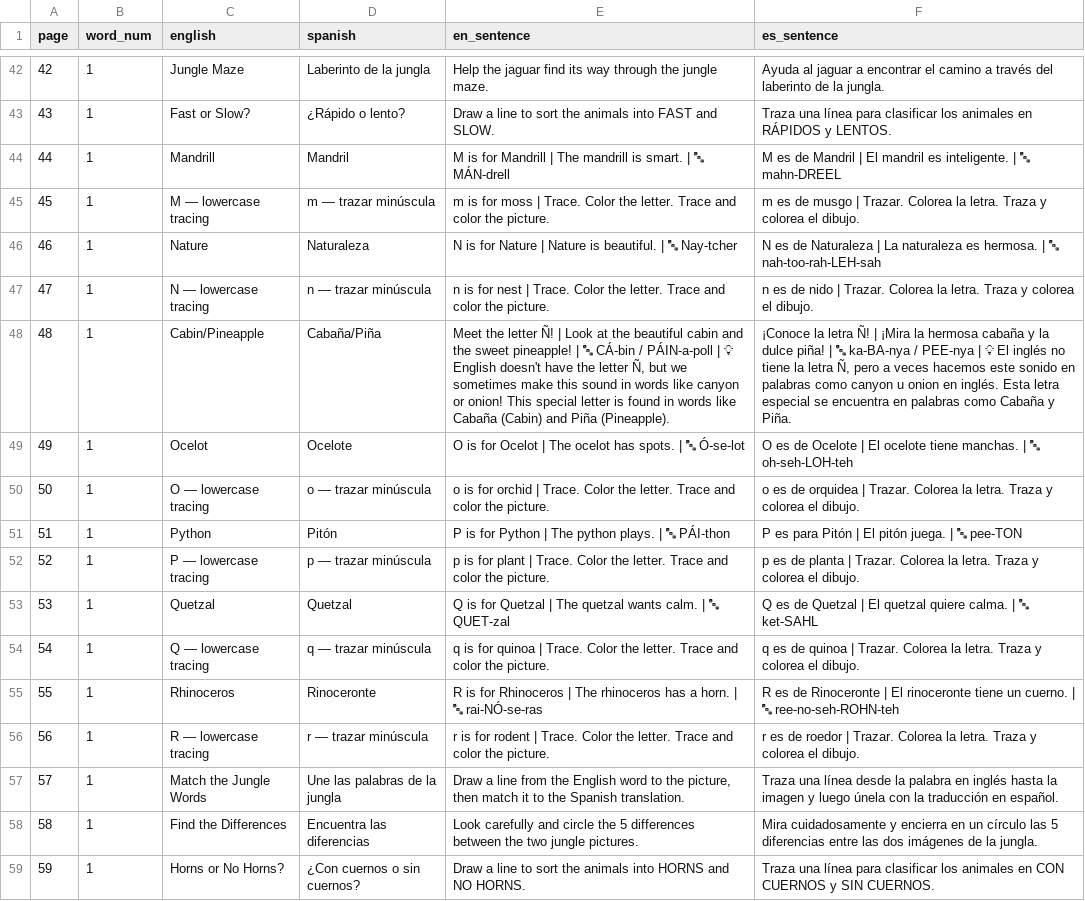
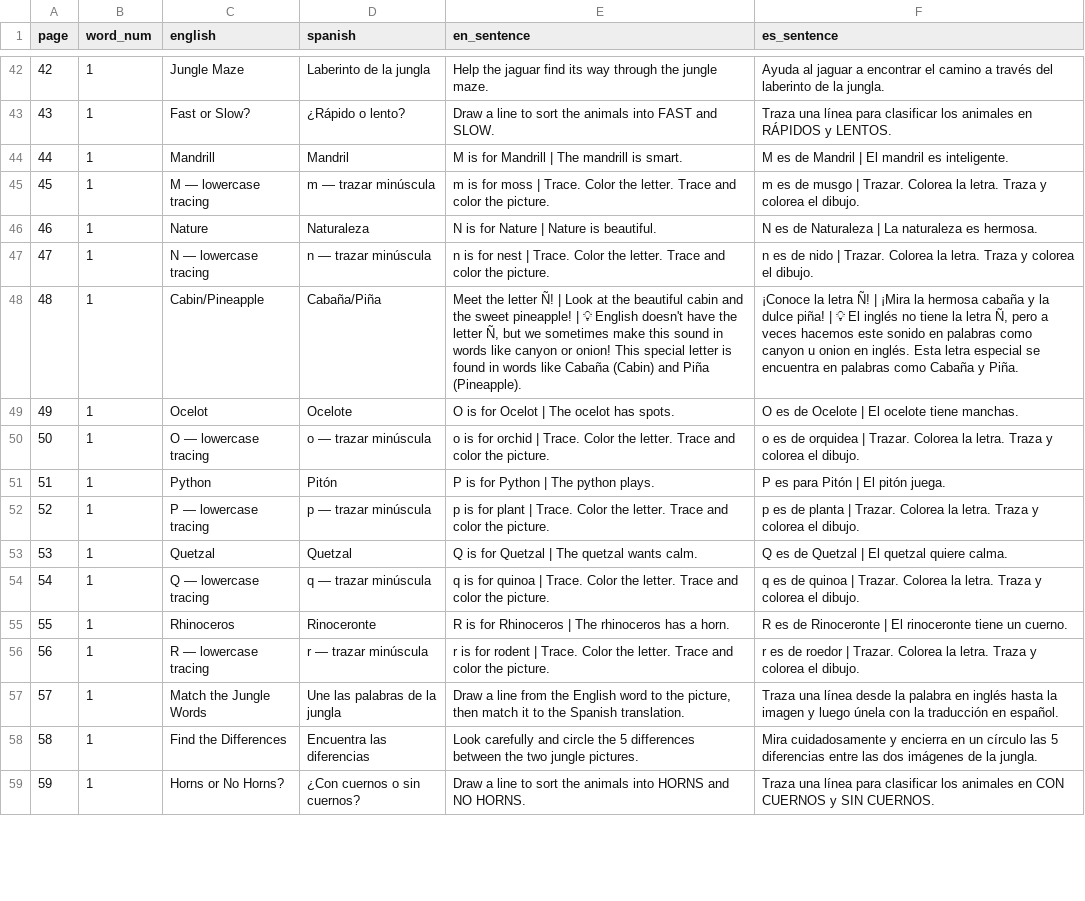
Before and after one commit to mcmillanme85-debug/Biliteracy-Bridge---Step-One, a CSV file: step2_jungle_upload.csv, drawn as a sheet; only a part is shown, gaps mark what is left out; the diff covers the shown part only.

```diff
--- a/step2_jungle_upload.csv
+++ b/step2_jungle_upload.csv
@@ -43,14 +43,14 @@ page,word_num,english,spanish,en_sentence,es_sentence
 43,1,Fast or Slow?,¿Rápido o lento?,Draw a line to sort the animals into FAST and SLOW.,Traza una línea para clasificar los animales en RÁPIDOS y LENTOS.
-44,1,Mandrill,Mandril,M is for Mandrill | The mandrill is smart. | 🔤 MÁN-drell,M es de Mandril | El mandril es inteligente. | 🔤 mahn-DREEL
+44,1,Mandrill,Mandril,M is for Mandrill | The mandrill is smart.,M es de Mandril | El mandril es inteligente.
 45,1,M — lowercase tracing,m — trazar minúscula,m is for moss | Trace. Color the letter. Trace and color the picture.,m es de musgo | Trazar. Colorea la letra. Traza y colorea el dibujo.
-46,1,Nature,Naturaleza,N is for Nature | Nature is beautiful. | 🔤 Nay-tcher,N es de Naturaleza | La naturaleza es hermosa. | 🔤 nah-too-rah-LEH-sah
+46,1,Nature,Naturaleza,N is for Nature | Nature is beautiful.,N es de Naturaleza | La naturaleza es hermosa.
 47,1,N — lowercase tracing,n — trazar minúscula,n is for nest | Trace. Color the letter. Trace and color the picture.,n es de nido | Trazar. Colorea la letra. Traza y colorea el dibujo.
-48,1,Cabin/Pineapple,Cabaña/Piña,"Meet the letter Ñ! | Look at the beautiful cabin and the sweet pineapple! | 🔤 CÁ-bin / PÁIN-a-poll | 💡 English doesn't have the letter Ñ, but we sometimes make this sound in words like canyon or onion! This special letter is found in words like Cabaña (Cabin) and Piña (Pineapple).","¡Conoce la letra Ñ! | ¡Mira la hermosa cabaña y la dulce piña! | 🔤 ka-BA-nya / PEE-nya | 💡 El inglés no tiene la letra Ñ, pero a veces hacemos este sonido en palabras como canyon u onion en inglés. Esta letra especial se encuentra en palabras como Cabaña y Piña."
-49,1,Ocelot,Ocelote,O is for Ocelot | The ocelot has spots. | 🔤 Ó-se-lot,O es de Ocelote | El ocelote tiene manchas. | 🔤 oh-seh-LOH-teh
+48,1,Cabin/Pineapple,Cabaña/Piña,"Meet the letter Ñ! | Look at the beautiful cabin and the sweet pineapple! | 💡 English doesn't have the letter Ñ, but we sometimes make this sound in words like canyon or onion! This special letter is found in words like Cabaña (Cabin) and Piña (Pineapple).","¡Conoce la letra Ñ! | ¡Mira la hermosa cabaña y la dulce piña! | 💡 El inglés no tiene la letra Ñ, pero a veces hacemos este sonido en palabras como canyon u onion en inglés. Esta letra especial se encuentra en palabras como Cabaña y Piña."
+49,1,Ocelot,Ocelote,O is for Ocelot | The ocelot has spots.,O es de Ocelote | El ocelote tiene manchas.
 50,1,O — lowercase tracing,o — trazar minúscula,o is for orchid | Trace. Color the letter. Trace and color the picture.,o es de orquidea | Trazar. Colorea la letra. Traza y colorea el dibujo.
-51,1,Python,Pitón,P is for Python | The python plays. | 🔤 PÁI-thon,P es para Pitón | El pitón juega. | 🔤 pee-TON
+51,1,Python,Pitón,P is for Python | The python plays.,P es para Pitón | El pitón juega.
 52,1,P — lowercase tracing,p — trazar minúscula,p is for plant | Trace. Color the letter. Trace and color the picture.,p es de planta | Trazar. Colorea la letra. Traza y colorea el dibujo.
-53,1,Quetzal,Quetzal,Q is for Quetzal | The quetzal wants calm. | 🔤 QUET-zal,Q es de Quetzal | El quetzal quiere calma. | 🔤 ket-SAHL
+53,1,Quetzal,Quetzal,Q is for Quetzal | The quetzal wants calm.,Q es de Quetzal | El quetzal quiere calma.
 54,1,Q — lowercase tracing,q — trazar minúscula,q is for quinoa | Trace. Color the letter. Trace and color the picture.,q es de quinoa | Trazar. Colorea la letra. Traza y colorea el dibujo.
-55,1,Rhinoceros,Rinoceronte,R is for Rhinoceros | The rhinoceros has a horn. | 🔤 rai-NÓ-se-ras,R es de Rinoceronte | El rinoceronte tiene un cuerno. | 🔤 ree-no-seh-ROHN-teh
+55,1,Rhinoceros,Rinoceronte,R is for Rhinoceros | The rhinoceros has a horn.,R es de Rinoceronte | El rinoceronte tiene un cuerno.
 56,1,R — lowercase tracing,r — trazar minúscula,r is for rodent | Trace. Color the letter. Trace and color the picture.,r es de roedor | Trazar. Colorea la letra. Traza y colorea el dibujo.
```
Also changed, not shown: 40 edited cells elsewhere in this file.
